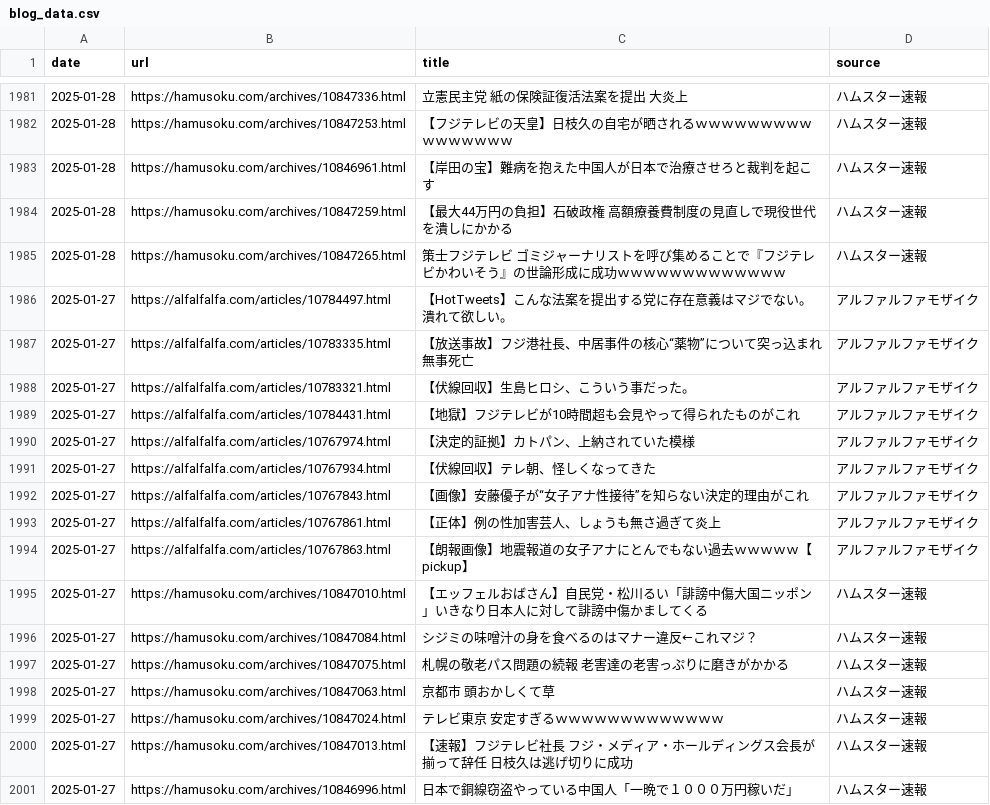
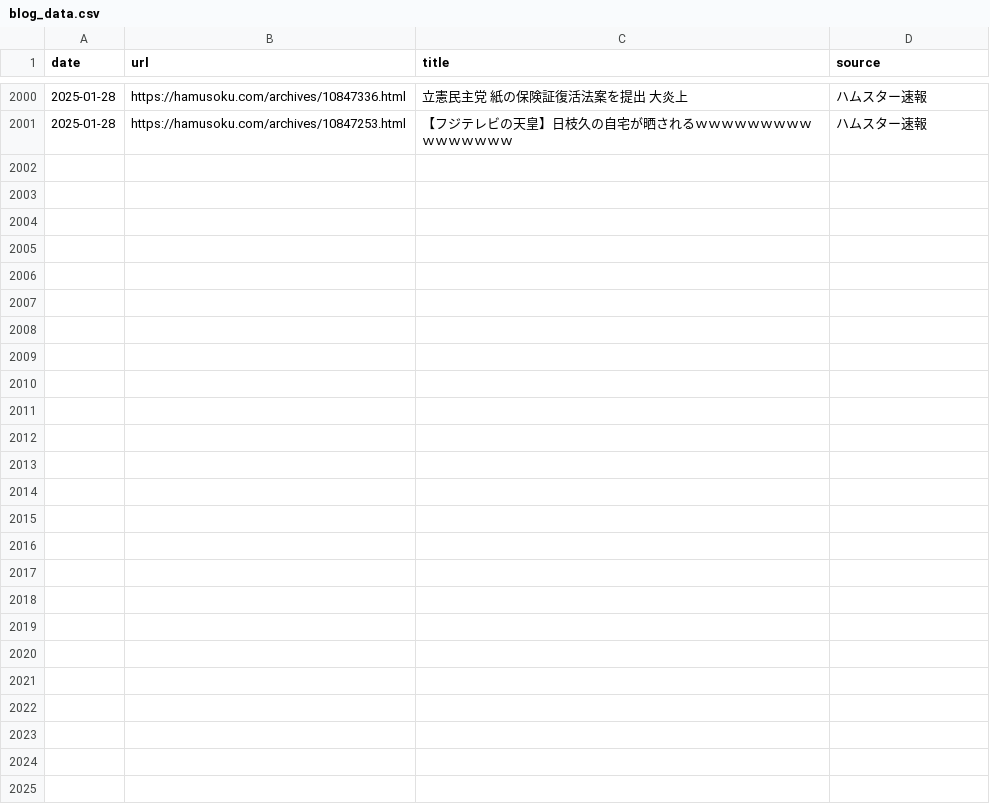
Before and after one commit to frameghostman/githubactionstest, a CSV file: blog_data.csv, drawn as a sheet; only a part is shown, gaps mark what is left out; the diff covers the shown part only.

```diff
--- a/blog_data.csv
+++ b/blog_data.csv
@@ -1982,20 +2001 @@ date,url,title,source
 2025-01-28,https://hamusoku.com/archives/10847253.html,【フジテレビの天皇】日枝久の自宅が晒されるｗｗｗｗｗｗｗｗｗｗｗｗｗｗｗｗ,ハムスター速報
-2025-01-28,https://hamusoku.com/archives/10846961.html,【岸田の宝】難病を抱えた中国人が日本で治療させろと裁判を起こす,ハムスター速報
-2025-01-28,https://hamusoku.com/archives/10847259.html,【最大44万円の負担】石破政権　高額療養費制度の見直しで現役世代を潰しにかかる,ハムスター速報
-2025-01-28,https://hamusoku.com/archives/10847265.html,策士フジテレビ　ゴミジャーナリストを呼び集めることで『フジテレビかわいそう』の世論形成に成功ｗｗｗｗｗｗｗｗｗｗｗｗｗ,ハムスター速報
-2025-01-27,https://alfalfalfa.com/articles/10784497.html,【HotTweets】こんな法案を提出する党に存在意義はマジでない。潰れて欲しい。,アルファルファモザイク
-2025-01-27,https://alfalfalfa.com/articles/10783335.html,【放送事故】フジ港社長、中居事件の核心“薬物”について突っ込まれ無事死亡,アルファルファモザイク
-2025-01-27,https://alfalfalfa.com/articles/10783321.html,【伏線回収】生島ヒロシ、こういう事だった。,アルファルファモザイク
-2025-01-27,https://alfalfalfa.com/articles/10784431.html,【地獄】フジテレビが10時間超も会見やって得られたものがこれ,アルファルファモザイク
-2025-01-27,https://alfalfalfa.com/articles/10767974.html,【決定的証拠】カトパン、上納されていた模様,アルファルファモザイク
-2025-01-27,https://alfalfalfa.com/articles/10767934.html,【伏線回収】テレ朝、怪しくなってきた,アルファルファモザイク
-2025-01-27,https://alfalfalfa.com/articles/10767843.html,【画像】安藤優子が“女子アナ性接待”を知らない決定的理由がこれ,アルファルファモザイク
-2025-01-27,https://alfalfalfa.com/articles/10767861.html,【正体】例の性加害芸人、しょうも無さ過ぎて炎上,アルファルファモザイク
-2025-01-27,https://alfalfalfa.com/articles/10767863.html,【朗報画像】地震報道の女子アナにとんでもない過去ｗｗｗｗｗ【pickup】,アルファルファモザイク
-2025-01-27,https://hamusoku.com/archives/10847010.html,【エッフェルおばさん】自民党・松川るい「誹謗中傷大国ニッポン」いきなり日本人に対して誹謗中傷かましてくる,ハムスター速報
-2025-01-27,https://hamusoku.com/archives/10847084.html,シジミの味噌汁の身を食べるのはマナー違反←これマジ？,ハムスター速報
-2025-01-27,https://hamusoku.com/archives/10847075.html,札幌の敬老パス問題の続報　老害達の老害っぷりに磨きがかかる,ハムスター速報
-2025-01-27,https://hamusoku.com/archives/10847063.html,京都市　頭おかしくて草,ハムスター速報
-2025-01-27,https://hamusoku.com/archives/10847024.html,テレビ東京　安定すぎるｗｗｗｗｗｗｗｗｗｗｗｗｗ,ハムスター速報
-2025-01-27,https://hamusoku.com/archives/10847013.html,【速報】フジテレビ社長　フジ・メディア・ホールディングス会長が揃って辞任　日枝久は逃げ切りに成功,ハムスター速報
-2025-01-27,https://hamusoku.com/archives/10846996.html,日本で銅線窃盗やっている中国人「一晩で１０００万円稼いだ」,ハムスター速報
```
Also changed, not shown: 19 added rows elsewhere in this file, 2 other files.
